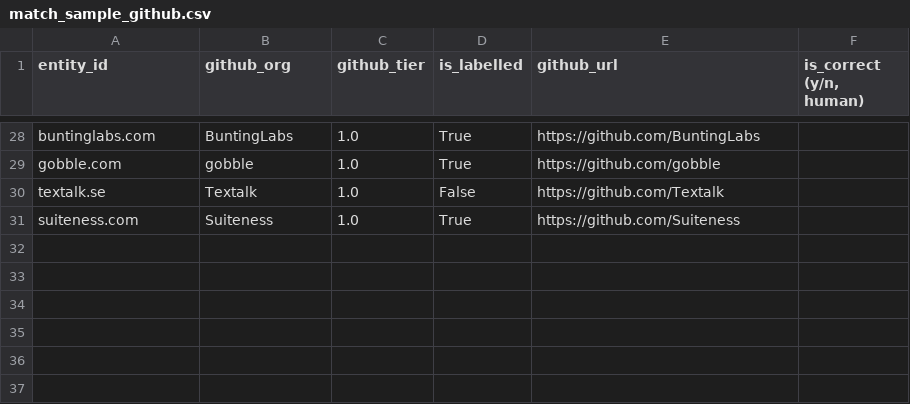
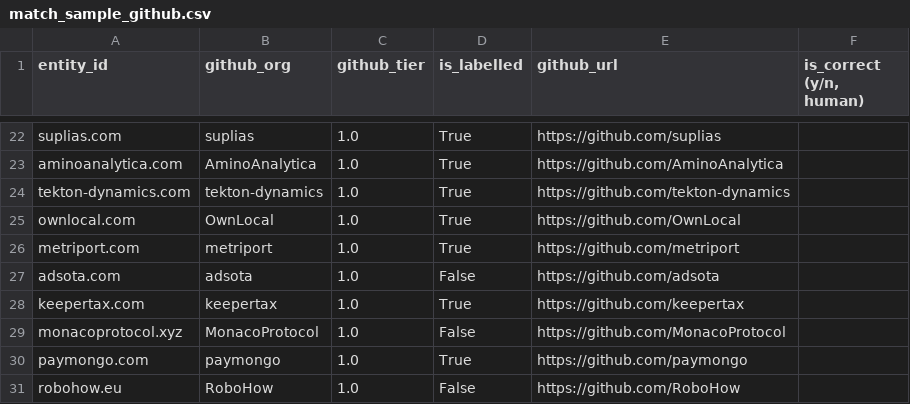
Before and after one commit to hasandolmaci/Main-Summit-Hackathon, a CSV file: radar-backtest/data/processed/match_sample_github.csv, drawn as a sheet; only a part is shown, gaps mark what is left out; addresses are those after the commit; the diff covers the shown part only; the diff names each change by its address in the sheet, - before the commit and + after, or states it on an @@ line.

```diff
--- a/radar-backtest/data/processed/match_sample_github.csv
+++ b/radar-backtest/data/processed/match_sample_github.csv
-A22 (entity_id): buntinglabs.com
+A22 (entity_id): suplias.com
-B22 (github_org): BuntingLabs
+B22 (github_org): suplias
-E22 (github_url): https://github.com/BuntingLabs
+E22 (github_url): https://github.com/suplias
+row 23: aminoanalytica.com | AminoAnalytica | 1.0 | True | https://github.com/AminoAnalytica
+row 24: tekton-dynamics.com | tekton-dynamics | 1.0 | True | https://github.com/tekton-dynamics
-A25 (entity_id): gobble.com
+A25 (entity_id): ownlocal.com
-B25 (github_org): gobble
+B25 (github_org): OwnLocal
-E25 (github_url): https://github.com/gobble
+E25 (github_url): https://github.com/OwnLocal
+row 26: metriport.com | metriport | 1.0 | True | https://github.com/metriport
-A27 (entity_id): textalk.se
+A27 (entity_id): adsota.com
-B27 (github_org): Textalk
+B27 (github_org): adsota
-E27 (github_url): https://github.com/Textalk
+E27 (github_url): https://github.com/adsota
-A28 (entity_id): suiteness.com
+A28 (entity_id): keepertax.com
-B28 (github_org): Suiteness
+B28 (github_org): keepertax
-E28 (github_url): https://github.com/Suiteness
+E28 (github_url): https://github.com/keepertax
+row 29: monacoprotocol.xyz | MonacoProtocol | 1.0 | False | https://github.com/MonacoProtocol
+row 30: paymongo.com | paymongo | 1.0 | True | https://github.com/paymongo
+row 31: robohow.eu | RoboHow | 1.0 | False | https://github.com/RoboHow
```
Also changed, not shown: 4 added rows, 10 removed rows and 48 edited cells elsewhere in this file, radar-backtest/data/processed/coverage_by_source_year.csv, 8 other files.
